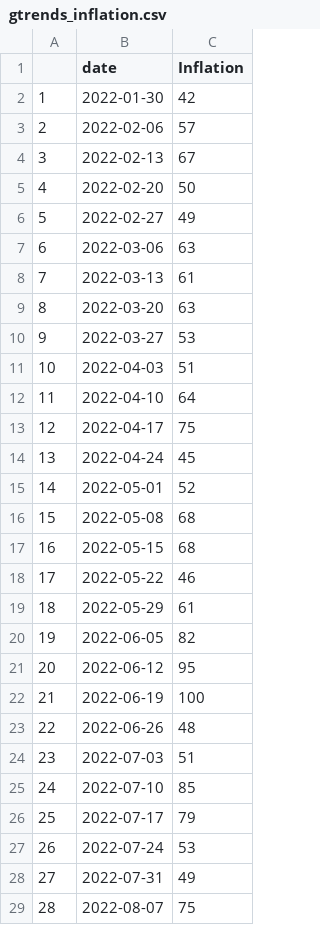
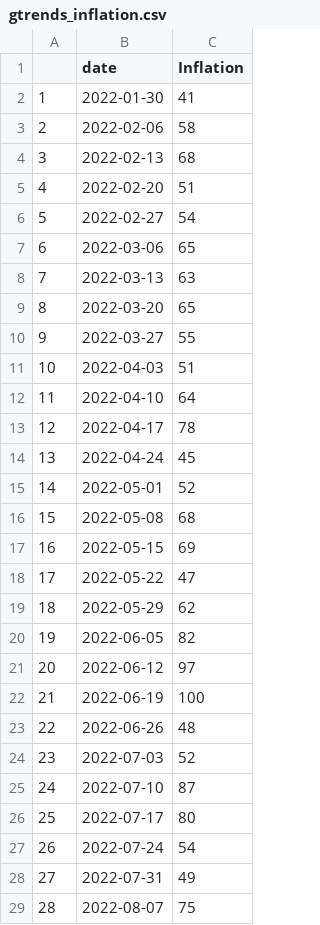
Before and after one commit to Dabra56/tracker, a CSV file: gtrends_inflation.csv, drawn as a sheet; only a part is shown; the diff covers the shown part only.

```diff
--- a/gtrends_inflation.csv
+++ b/gtrends_inflation.csv
@@ -1,14 +1,14 @@
 "","date","Inflation"
-"1",2022-01-30,42
-"2",2022-02-06,57
-"3",2022-02-13,67
-"4",2022-02-20,50
-"5",2022-02-27,49
-"6",2022-03-06,63
-"7",2022-03-13,61
-"8",2022-03-20,63
-"9",2022-03-27,53
+"1",2022-01-30,41
+"2",2022-02-06,58
+"3",2022-02-13,68
+"4",2022-02-20,51
+"5",2022-02-27,54
+"6",2022-03-06,65
+"7",2022-03-13,63
+"8",2022-03-20,65
+"9",2022-03-27,55
 "10",2022-04-03,51
 "11",2022-04-10,64
-"12",2022-04-17,75
+"12",2022-04-17,78
 "13",2022-04-24,45
@@ -16,13 +16,13 @@
 "15",2022-05-08,68
-"16",2022-05-15,68
-"17",2022-05-22,46
-"18",2022-05-29,61
+"16",2022-05-15,69
+"17",2022-05-22,47
+"18",2022-05-29,62
 "19",2022-06-05,82
-"20",2022-06-12,95
+"20",2022-06-12,97
 "21",2022-06-19,100
 "22",2022-06-26,48
-"23",2022-07-03,51
-"24",2022-07-10,85
-"25",2022-07-17,79
-"26",2022-07-24,53
+"23",2022-07-03,52
+"24",2022-07-10,87
+"25",2022-07-17,80
+"26",2022-07-24,54
 "27",2022-07-31,49
```
Also changed, not shown: 18 edited cells elsewhere in this file, business_condition.csv, gtrend_recession.csv, 4 other files.
